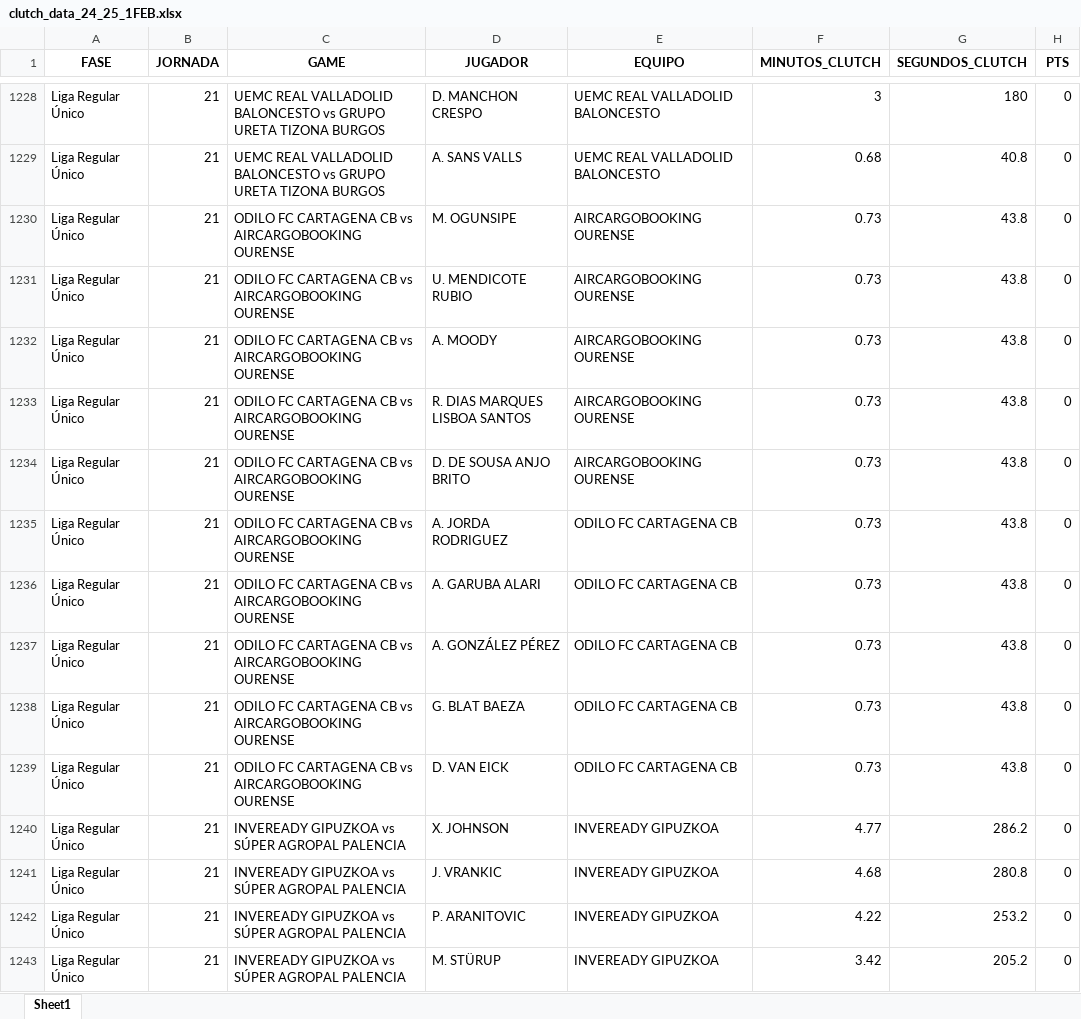
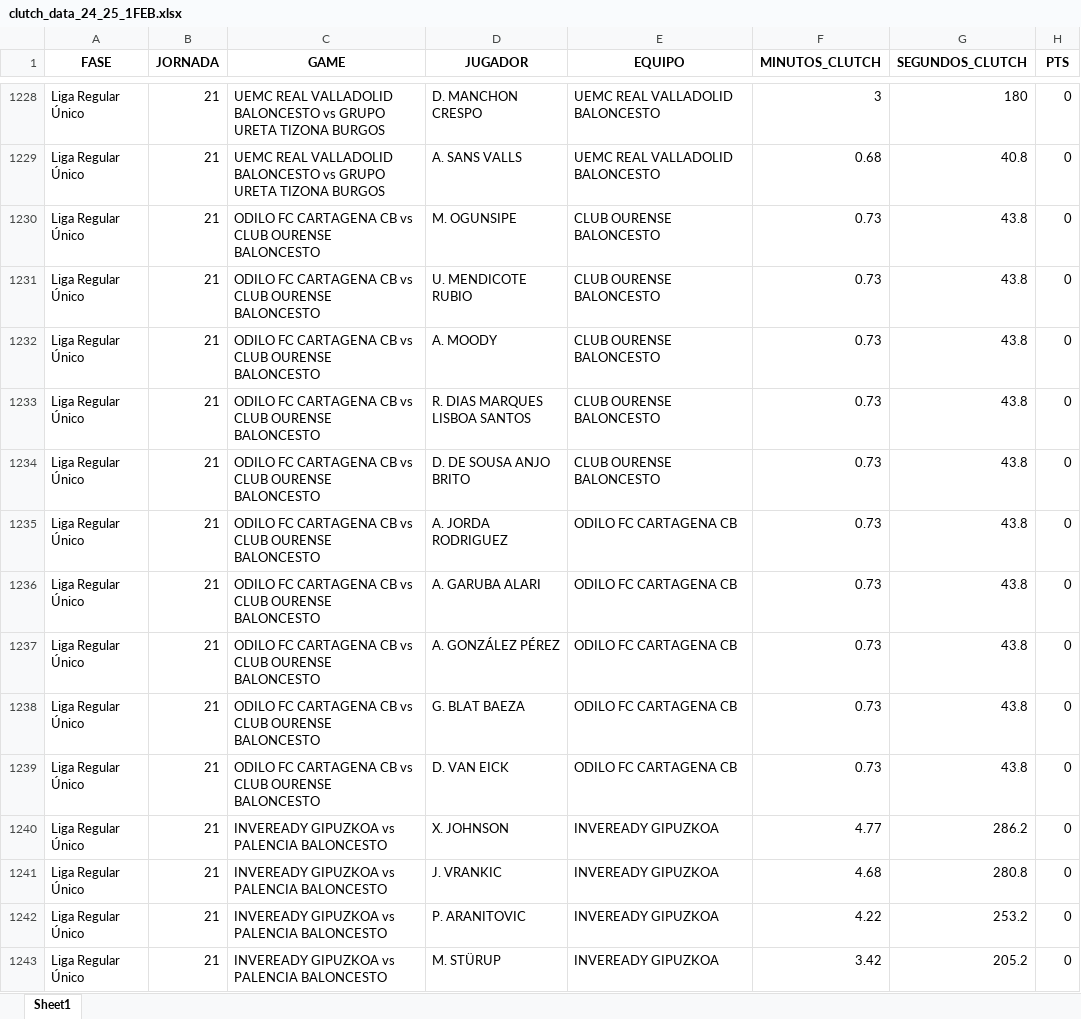
Before and after one commit to bale2manos/feb_scraper, an Excel workbook: data/1FEB_24_25/clutch_data_24_25_1FEB.xlsx, sheet Sheet1, drawn as a sheet; only a part is shown, gaps mark what is left out; values as stored, in another font and other column widths than the file's, no borders; the diff covers the shown part only; the diff names each change by its address in the sheet, - before the commit and + after, or states it on an @@ line.

```diff
--- a/data/1FEB_24_25/clutch_data_24_25_1FEB.xlsx (sheet Sheet1)
+++ b/data/1FEB_24_25/clutch_data_24_25_1FEB.xlsx (sheet Sheet1)
-C1230:C1239 (GAME): …CB vs AIRCARGOBOOKING OURENSE
+C1230:C1239 (GAME): …CB vs CLUB OURENSE BALONCESTO
-E1230:E1234 (EQUIPO): AIRCARGOBOOKING OURENSE
+E1230:E1234 (EQUIPO): CLUB OURENSE BALONCESTO
-C1240:C1243 (GAME): INVEREADY GIPUZKOA vs SÚPER AGROPAL PALENCIA
+C1240:C1243 (GAME): INVEREADY GIPUZKOA vs PALENCIA BALONCESTO
```
Also changed, not shown: 639 edited cells elsewhere in this sheet, data/1FEB_24_25/assists_24_25_1FEB.xlsx, data/1FEB_24_25/boxscores_24_25_1FEB.xlsx, 22 other files.
